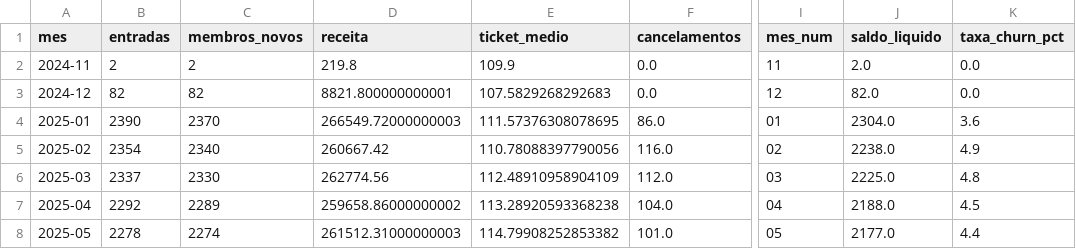
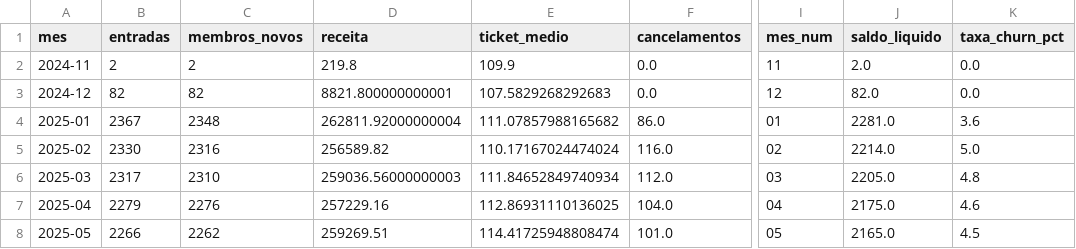
Before and after one commit to Cain2299/evo-cohort-dashboard, a CSV file: data/monthly/2026-05/metricas_mensais.csv, drawn as a sheet; only a part is shown, gaps mark what is left out; the diff covers the shown part only; the diff names each change by its address in the sheet, - before the commit and + after, or states it on an @@ line.

```diff
--- a/data/monthly/2026-05/metricas_mensais.csv
+++ b/data/monthly/2026-05/metricas_mensais.csv
-B4 (entradas): 2390
+B4 (entradas): 2367
-C4 (membros_novos): 2370
+C4 (membros_novos): 2348
-D4 (receita): 266549.72000000003
+D4 (receita): 262811.92000000004
-E4 (ticket_medio): 111.57376308078695
+E4 (ticket_medio): 111.07857988165682
-J4 (saldo_liquido): 2304.0
+J4 (saldo_liquido): 2281.0
-B5 (entradas): 2354
+B5 (entradas): 2330
-C5 (membros_novos): 2340
+C5 (membros_novos): 2316
-D5 (receita): 260667.42
+D5 (receita): 256589.82
-E5 (ticket_medio): 110.78088397790056
+E5 (ticket_medio): 110.17167024474024
-J5 (saldo_liquido): 2238.0
+J5 (saldo_liquido): 2214.0
-K5 (taxa_churn_pct): 4.9
+K5 (taxa_churn_pct): 5.0
-B6 (entradas): 2337
+B6 (entradas): 2317
-C6 (membros_novos): 2330
+C6 (membros_novos): 2310
-D6 (receita): 262774.56
+D6 (receita): 259036.56000000003
-E6 (ticket_medio): 112.48910958904109
+E6 (ticket_medio): 111.84652849740934
-J6 (saldo_liquido): 2225.0
+J6 (saldo_liquido): 2205.0
-B7 (entradas): 2292
+B7 (entradas): 2279
-C7 (membros_novos): 2289
+C7 (membros_novos): 2276
-D7 (receita): 259658.86000000002
+D7 (receita): 257229.16
-E7 (ticket_medio): 113.28920593368238
+E7 (ticket_medio): 112.86931110136025
-J7 (saldo_liquido): 2188.0
+J7 (saldo_liquido): 2175.0
-K7 (taxa_churn_pct): 4.5
+K7 (taxa_churn_pct): 4.6
-B8 (entradas): 2278
+B8 (entradas): 2266
-C8 (membros_novos): 2274
+C8 (membros_novos): 2262
-D8 (receita): 261512.31000000003
+D8 (receita): 259269.51
-E8 (ticket_medio): 114.79908252853382
+E8 (ticket_medio): 114.41725948808474
-J8 (saldo_liquido): 2177.0
+J8 (saldo_liquido): 2165.0
-K8 (taxa_churn_pct): 4.4
+K8 (taxa_churn_pct): 4.5
```
Also changed, not shown: 61 edited cells elsewhere in this file, data/current/churn_por_filial.csv, data/current/dim_planos.csv, 2 other files.
